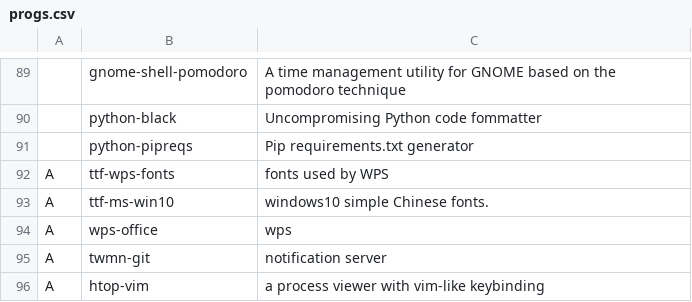
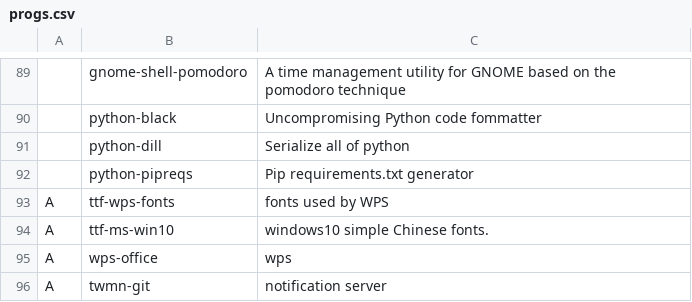
Before and after one commit to tanloong/dotfiles, a CSV file: progs.csv, drawn as a sheet; only a part is shown, gaps mark what is left out; the shorter side is filled out with more unchanged rows; the diff names each change by its address in the sheet, - before the commit and + after, or states it on an @@ line.

Commit message:
progs.csv: python-dill can save a session

```diff
--- a/progs.csv
+++ b/progs.csv
+row 91:  | python-dill | Serialize all of python
```
